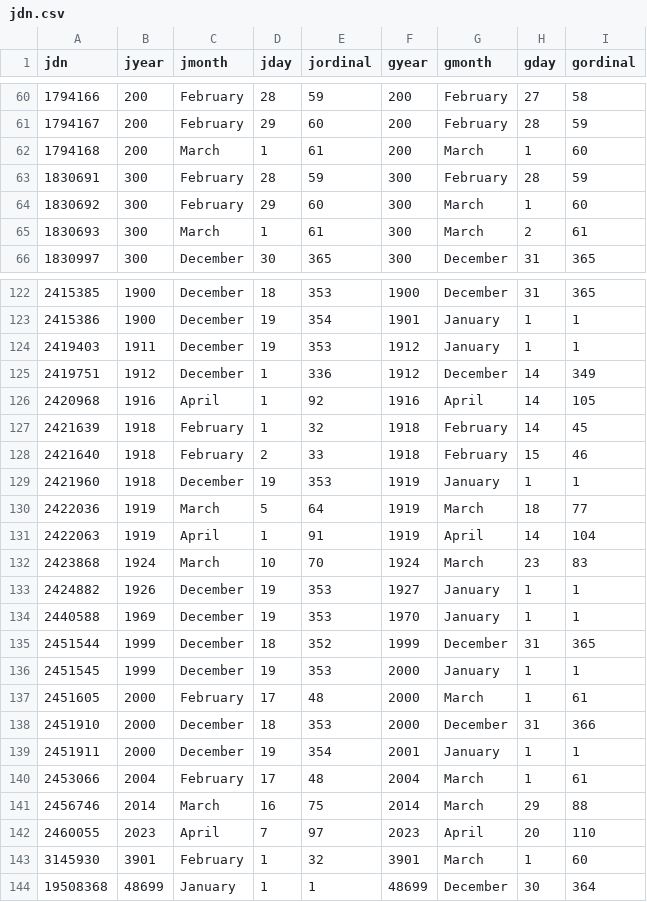
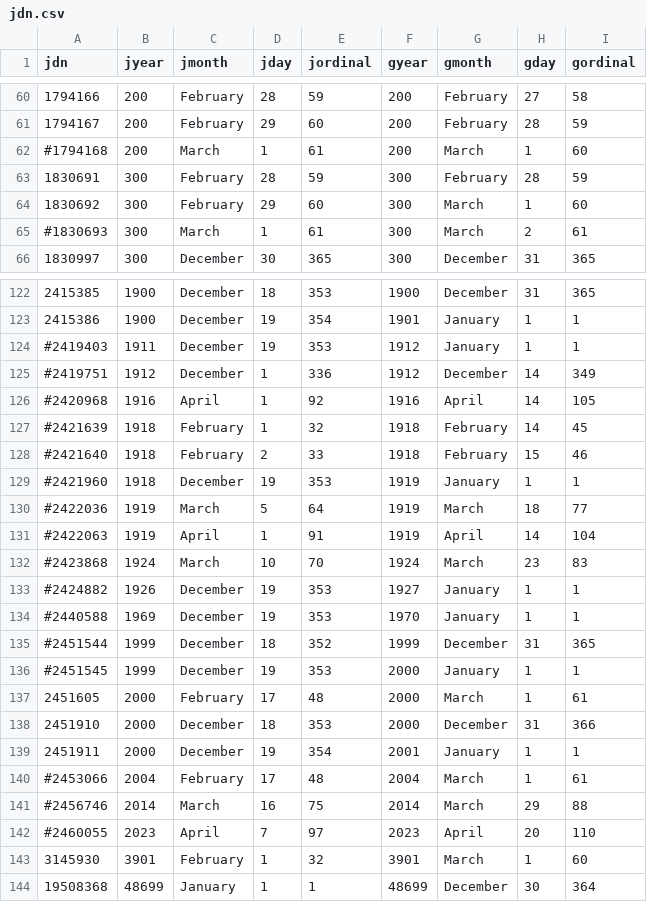
Before and after one commit to jwodder/julian-rs, a CSV file: data/jdn.csv, drawn as a sheet; only a part is shown, gaps mark what is left out; the diff covers the shown part only.

```diff
--- a/data/jdn.csv
+++ b/data/jdn.csv
@@ -61,6 +61,6 @@ jdn,jyear,jmonth,jday,jordinal,gyear,gmonth,gday,gordinal
 1794167,200,February,29,60,200,February,28,59
-1794168,200,March,1,61,200,March,1,60
+#1794168,200,March,1,61,200,March,1,60
 1830691,300,February,28,59,300,February,28,59
 1830692,300,February,29,60,300,March,1,60
-1830693,300,March,1,61,300,March,2,61
+#1830693,300,March,1,61,300,March,2,61
 1830997,300,December,30,365,300,December,31,365
@@ -123,15 +123,15 @@ jdn,jyear,jmonth,jday,jordinal,gyear,gmonth,gday,gordinal
 2415386,1900,December,19,354,1901,January,1,1
-2419403,1911,December,19,353,1912,January,1,1
-2419751,1912,December,1,336,1912,December,14,349
-2420968,1916,April,1,92,1916,April,14,105
-2421639,1918,February,1,32,1918,February,14,45
-2421640,1918,February,2,33,1918,February,15,46
-2421960,1918,December,19,353,1919,January,1,1
-2422036,1919,March,5,64,1919,March,18,77
-2422063,1919,April,1,91,1919,April,14,104
-2423868,1924,March,10,70,1924,March,23,83
-2424882,1926,December,19,353,1927,January,1,1
-2440588,1969,December,19,353,1970,January,1,1
-2451544,1999,December,18,352,1999,December,31,365
-2451545,1999,December,19,353,2000,January,1,1
+#2419403,1911,December,19,353,1912,January,1,1
+#2419751,1912,December,1,336,1912,December,14,349
+#2420968,1916,April,1,92,1916,April,14,105
+#2421639,1918,February,1,32,1918,February,14,45
+#2421640,1918,February,2,33,1918,February,15,46
+#2421960,1918,December,19,353,1919,January,1,1
+#2422036,1919,March,5,64,1919,March,18,77
+#2422063,1919,April,1,91,1919,April,14,104
+#2423868,1924,March,10,70,1924,March,23,83
+#2424882,1926,December,19,353,1927,January,1,1
+#2440588,1969,December,19,353,1970,January,1,1
+#2451544,1999,December,18,352,1999,December,31,365
+#2451545,1999,December,19,353,2000,January,1,1
 2451605,2000,February,17,48,2000,March,1,61
@@ -139,5 +139,5 @@ jdn,jyear,jmonth,jday,jordinal,gyear,gmonth,gday,gordinal
 2451911,2000,December,19,354,2001,January,1,1
-2453066,2004,February,17,48,2004,March,1,61
-2456746,2014,March,16,75,2014,March,29,88
-2460055,2023,April,7,97,2023,April,20,110
+#2453066,2004,February,17,48,2004,March,1,61
+#2456746,2014,March,16,75,2014,March,29,88
+#2460055,2023,April,7,97,2023,April,20,110
 3145930,3901,February,1,32,3901,March,1,60
```
Also changed, not shown: 35 edited cells elsewhere in this file, 1 other file.
